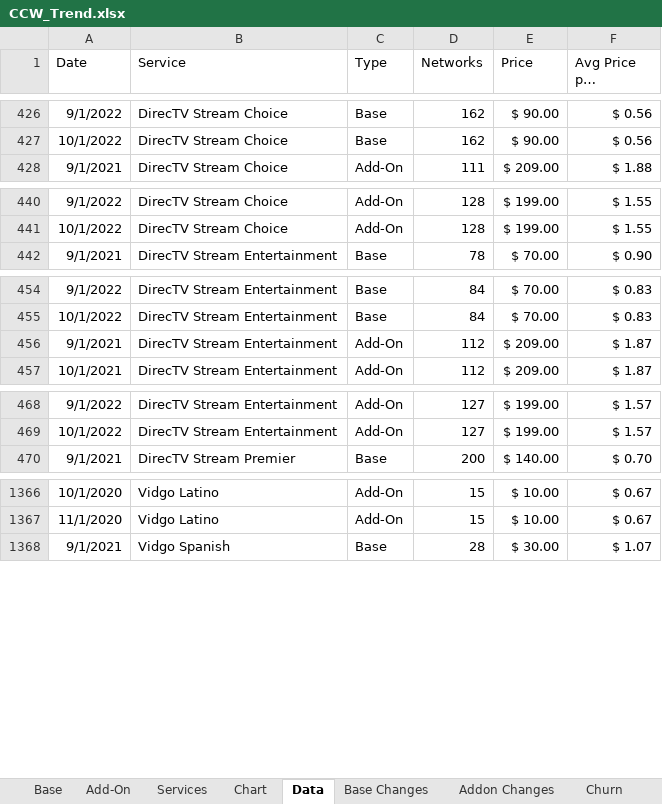
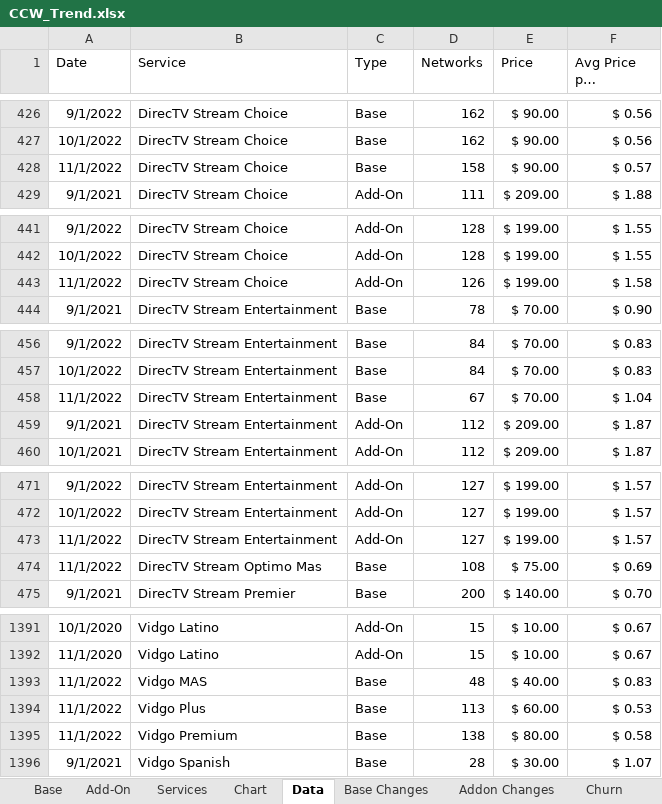
Before and after one commit to wjhladik/wjhladik.github.io, an Excel workbook: CCW_Trend.xlsx, sheet Data, drawn as a sheet; only a part is shown, gaps mark what is left out; long unchanged cells end in …; values as stored, in another font and other column widths than the file's, no borders; table styles not drawn; the diff covers the shown part only; the diff names each change by its address in the sheet, - before the commit and + after, or states it on an @@ line.

```diff
--- a/CCW_Trend.xlsx (sheet Data)
+++ b/CCW_Trend.xlsx (sheet Data)
+row 428: 11/1/2022 | DirecTV Stream Choice | Base | 158 | $ 90.00 | $ 0.57
+row 443: 11/1/2022 | DirecTV Stream Choice | Add-On | 126 | $ 199.00 | $ 1.58
+row 458: 11/1/2022 | DirecTV Stream Entertainment | Base | 67 | $ 70.00 | $ 1.04
+row 473: 11/1/2022 | DirecTV Stream Entertainment | Add-On | 127 | $ 199.00 | $ 1.57
+row 474: 11/1/2022 | DirecTV Stream Optimo Mas | Base | 108 | $ 75.00 | $ 0.69
+row 1393: 11/1/2022 | Vidgo MAS | Base | 48 | $ 40.00 | $ 0.83
+row 1394: 11/1/2022 | Vidgo Plus | Base | 113 | $ 60.00 | $ 0.53
+row 1395: 11/1/2022 | Vidgo Premium | Base | 138 | $ 80.00 | $ 0.58
```
Also changed, not shown: 23 added rows elsewhere in this sheet, sheet Change Log, sheet Base, sheet Add-On, sheet Churn, sheet Addon Changes, sheet Chart, 2 more sheets, formulas that keep their value, charts or pictures, 2 other files.
